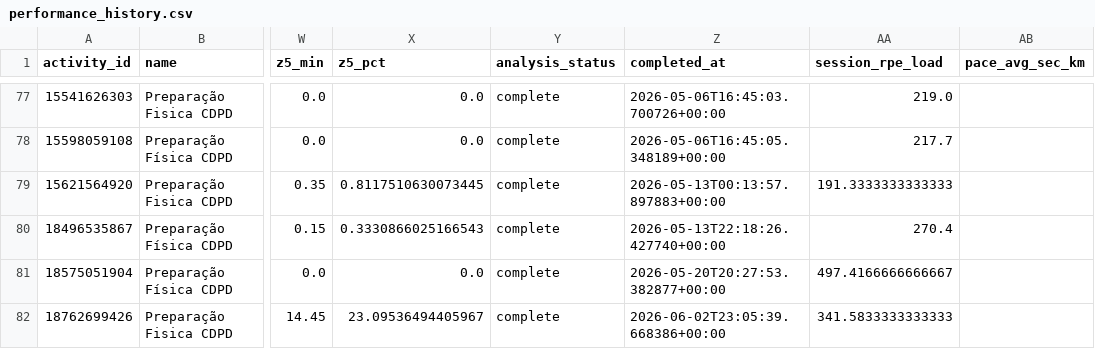
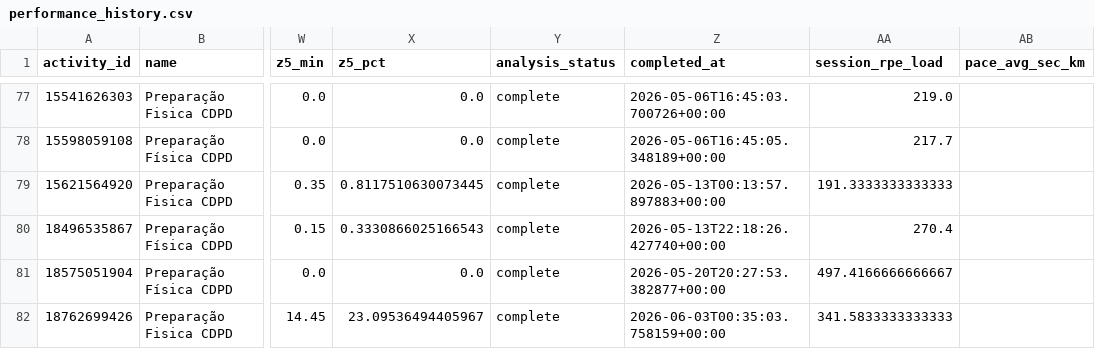
Before and after one commit to lucca96/strava-performance, a CSV file: data/performance_history.csv, drawn as a sheet; only a part is shown, gaps mark what is left out; the diff names each change by its address in the sheet, - before the commit and + after, or states it on an @@ line.

```diff
--- a/data/performance_history.csv
+++ b/data/performance_history.csv
-Z82 (completed_at): 2026-06-02T23:05:39.668386+00:00
+Z82 (completed_at): 2026-06-03T00:35:03.758159+00:00
```
